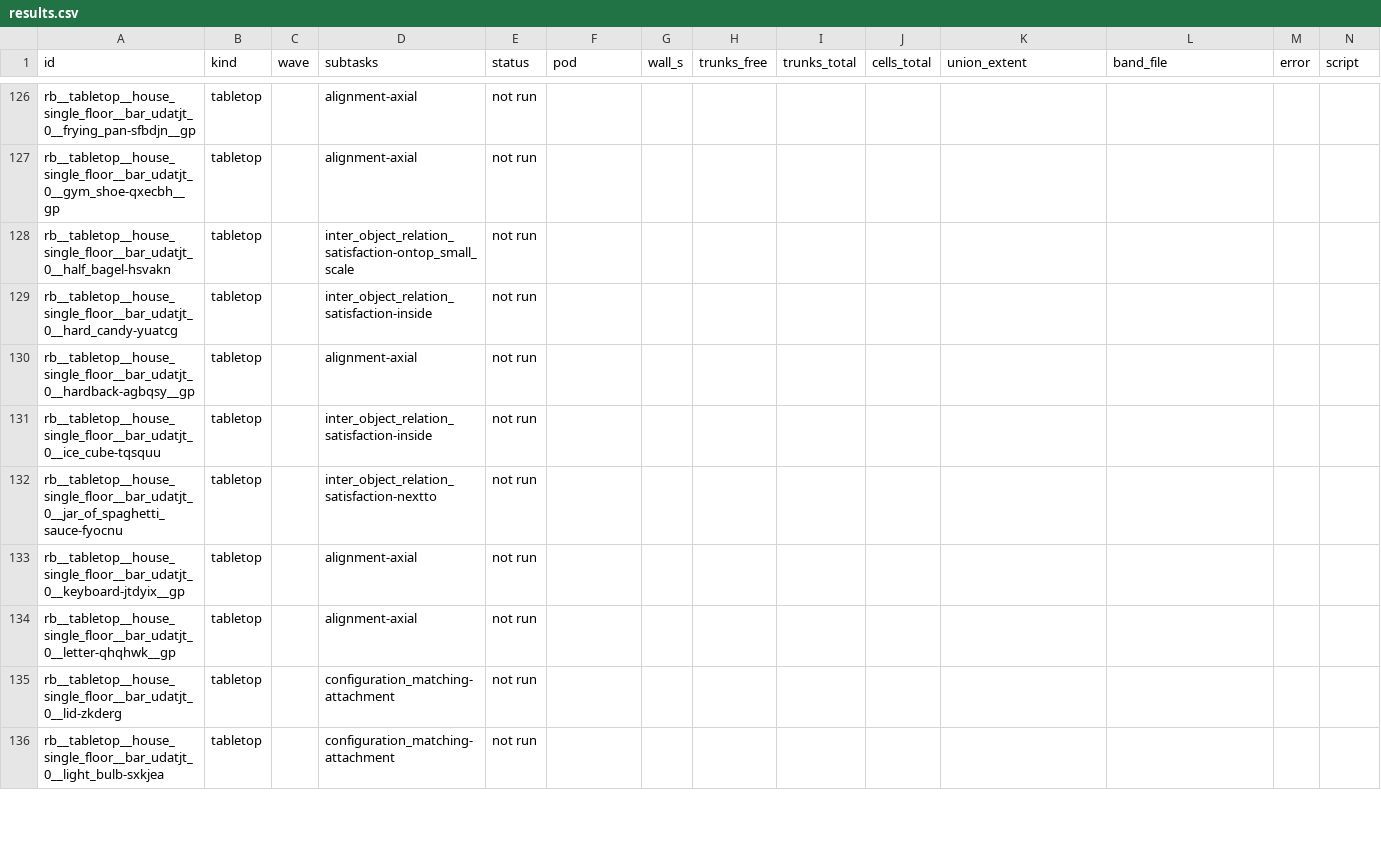
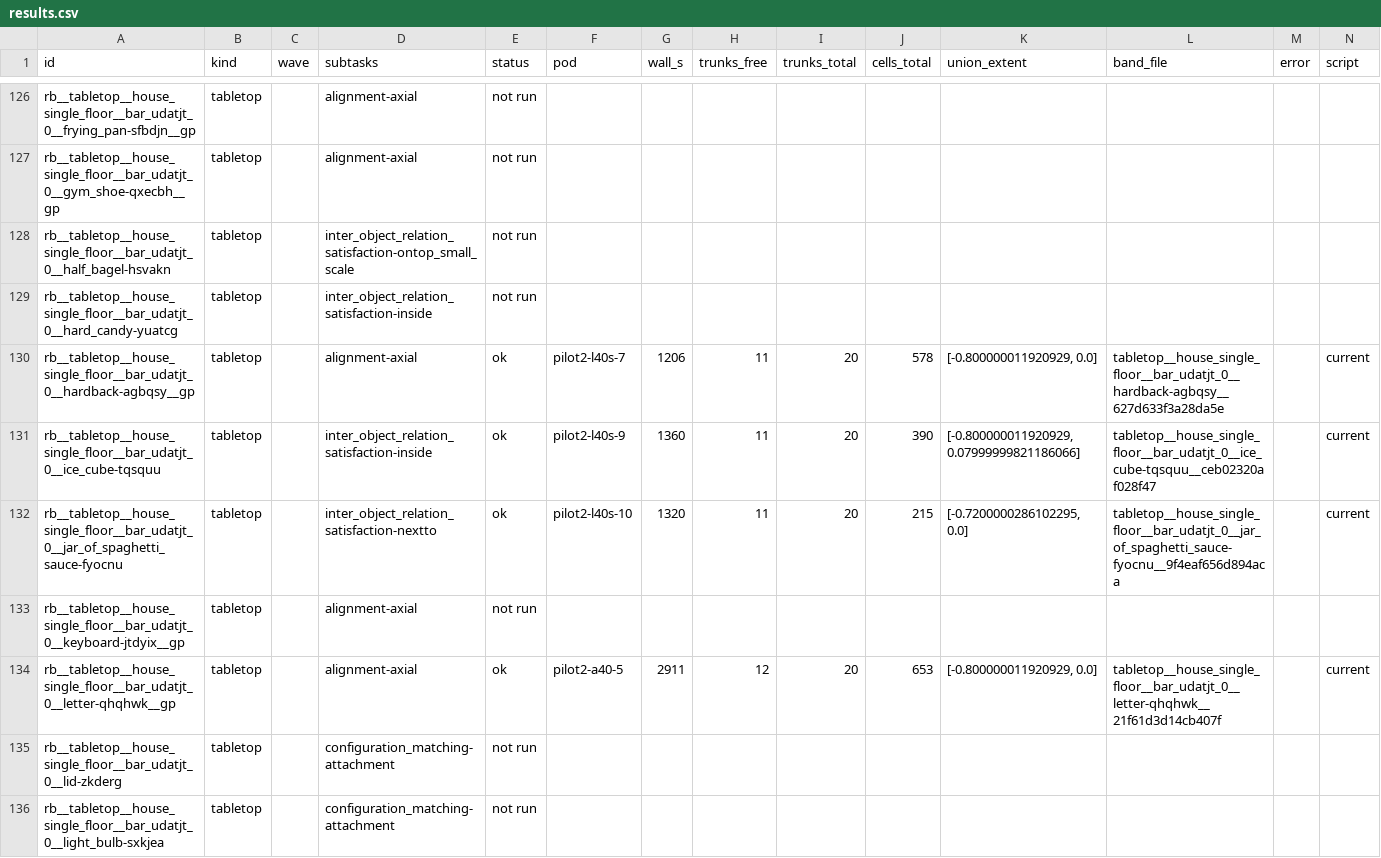
Before and after one commit to kmy17518/iSpatialGym, a CSV file: runlogs/reach_bands_20260915/results.csv, drawn as a sheet; only a part is shown, gaps mark what is left out; the diff covers the shown part only.

Commit message:
runlogs: reach bands - A3 waves collected (942 files)

```diff
--- a/runlogs/reach_bands_20260915/results.csv
+++ b/runlogs/reach_bands_20260915/results.csv
@@ -129,7 +129,7 @@ rb__tabletop__house_single_floor__bar_udatjt_0__half_bagel-hsvakn,tabletop,,inte
 rb__tabletop__house_single_floor__bar_udatjt_0__hard_candy-yuatcg,tabletop,,inter_object_relation_satisfaction-inside,not run,,,,,,,,,
-rb__tabletop__house_single_floor__bar_udatjt_0__hardback-agbqsy__gp,tabletop,,alignment-axial,not run,,,,,,,,,
-rb__tabletop__house_single_floor__bar_udatjt_0__ice_cube-tqsquu,tabletop,,inter_object_relation_satisfaction-inside,not run,,,,,,,,,
-rb__tabletop__house_single_floor__bar_udatjt_0__jar_of_spaghetti_sauce-fyocnu,tabletop,,inter_object_relation_satisfaction-nextto,not run,,,,,,,,,
+rb__tabletop__house_single_floor__bar_udatjt_0__hardback-agbqsy__gp,tabletop,,alignment-axial,ok,pilot2-l40s-7,1206,11,20,578,"[-0.800000011920929, 0.0]",tabletop__house_single_floor__bar_udatjt_0__hardback-agbqsy__627d633f3a28da5e,,current
+rb__tabletop__house_single_floor__bar_udatjt_0__ice_cube-tqsquu,tabletop,,inter_object_relation_satisfaction-inside,ok,pilot2-l40s-9,1360,11,20,390,"[-0.800000011920929, 0.07999999821186066]",tabletop__house_single_floor__bar_udatjt_0__ice_cube-tqsquu__ceb02320af028f47,,current
+rb__tabletop__house_single_floor__bar_udatjt_0__jar_of_spaghetti_sauce-fyocnu,tabletop,,inter_object_relation_satisfaction-nextto,ok,pilot2-l40s-10,1320,11,20,215,"[-0.7200000286102295, 0.0]",tabletop__house_single_floor__bar_udatjt_0__jar_of_spaghetti_sauce-fyocnu__9f4eaf656d894aca,,current
 rb__tabletop__house_single_floor__bar_udatjt_0__keyboard-jtdyix__gp,tabletop,,alignment-axial,not run,,,,,,,,,
-rb__tabletop__house_single_floor__bar_udatjt_0__letter-qhqhwk__gp,tabletop,,alignment-axial,not run,,,,,,,,,
+rb__tabletop__house_single_floor__bar_udatjt_0__letter-qhqhwk__gp,tabletop,,alignment-axial,ok,pilot2-a40-5,2911,12,20,653,"[-0.800000011920929, 0.0]",tabletop__house_single_floor__bar_udatjt_0__letter-qhqhwk__21f61d3d14cb407f,,current
 rb__tabletop__house_single_floor__bar_udatjt_0__lid-zkderg,tabletop,,configuration_matching-attachment,not run,,,,,,,,,
```
Also changed, not shown: 117 edited cells elsewhere in this file, 20 other files.
